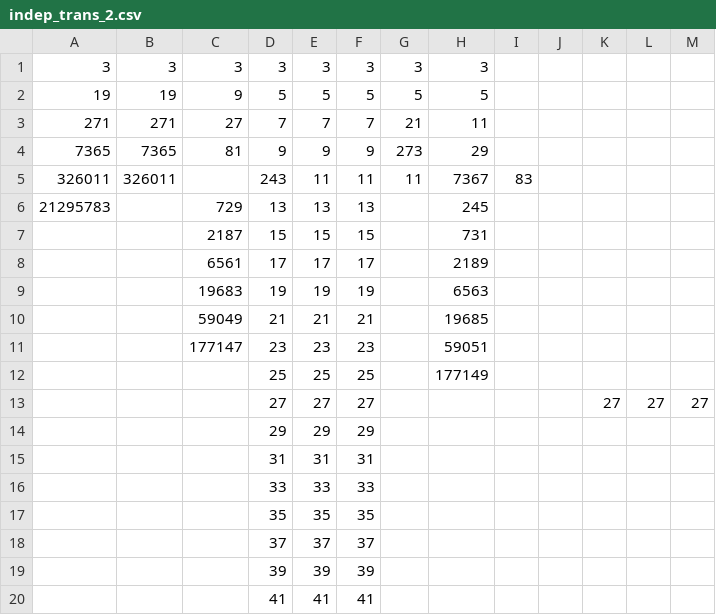
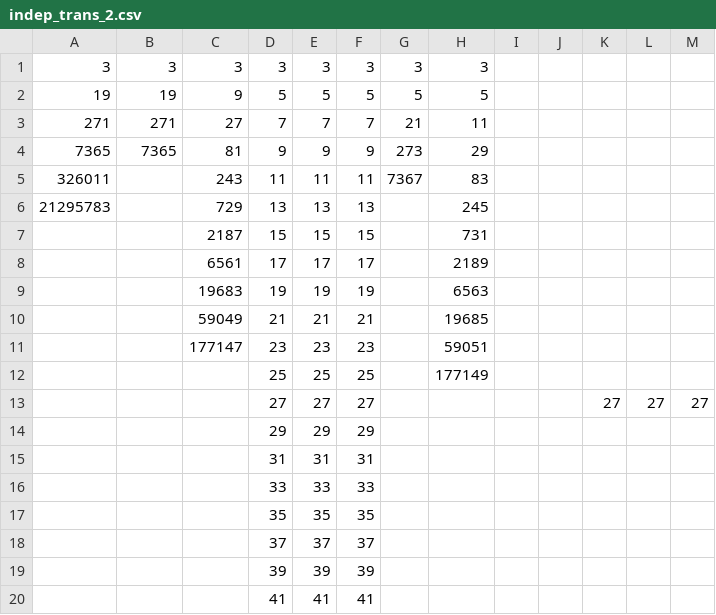
Before and after one commit to isaac-dunn/Part2_Project, a CSV file: data/indep/indep_trans_2.csv, drawn as a sheet.

Commit message:
Correction for indep_2 data (test 43)

```diff
--- a/data/indep/indep_trans_2.csv
+++ b/data/indep/indep_trans_2.csv
@@ -4,3 +4,3 @@
 7365,7365,81,9,9,9,273,29,
-326011,326011,,243,11,11,11,7367,83,
+326011,,243,11,11,11,7367,83,
 21295783,,729,13,13,13,,245,
```
